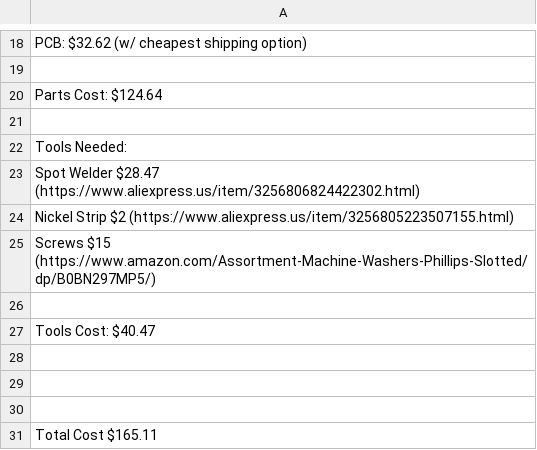
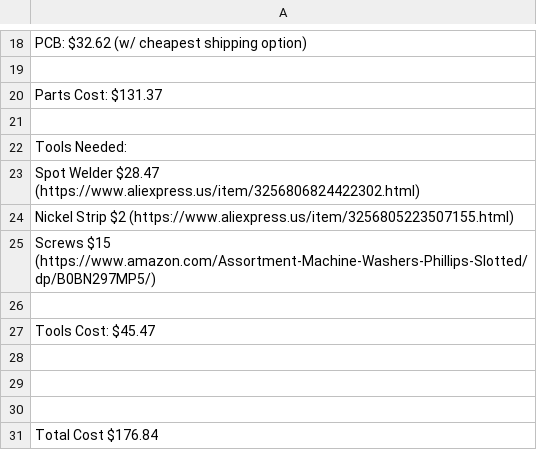
Before and after one commit to Firestorm108/Reed-Machine, a CSV file: BOM.csv, drawn as a sheet; only a part is shown, gaps mark what is left out.

Commit message:
Update BOM.csv

```diff
--- a/BOM.csv
+++ b/BOM.csv
@@ -19,3 +19,3 @@ PCB: $32.62 (w/ cheapest shipping option)
 
-Parts Cost: $124.64
+Parts Cost: $131.37
 
@@ -26,3 +26,3 @@ Screws $15 (https://www.amazon.com/Assortment-Machine-Washers-Phillips-Slotted/d
 
-Tools Cost: $40.47
+Tools Cost: $45.47
 
@@ -30,2 +30,2 @@ Tools Cost: $40.47
 
-Total Cost $165.11
+Total Cost $176.84
```
